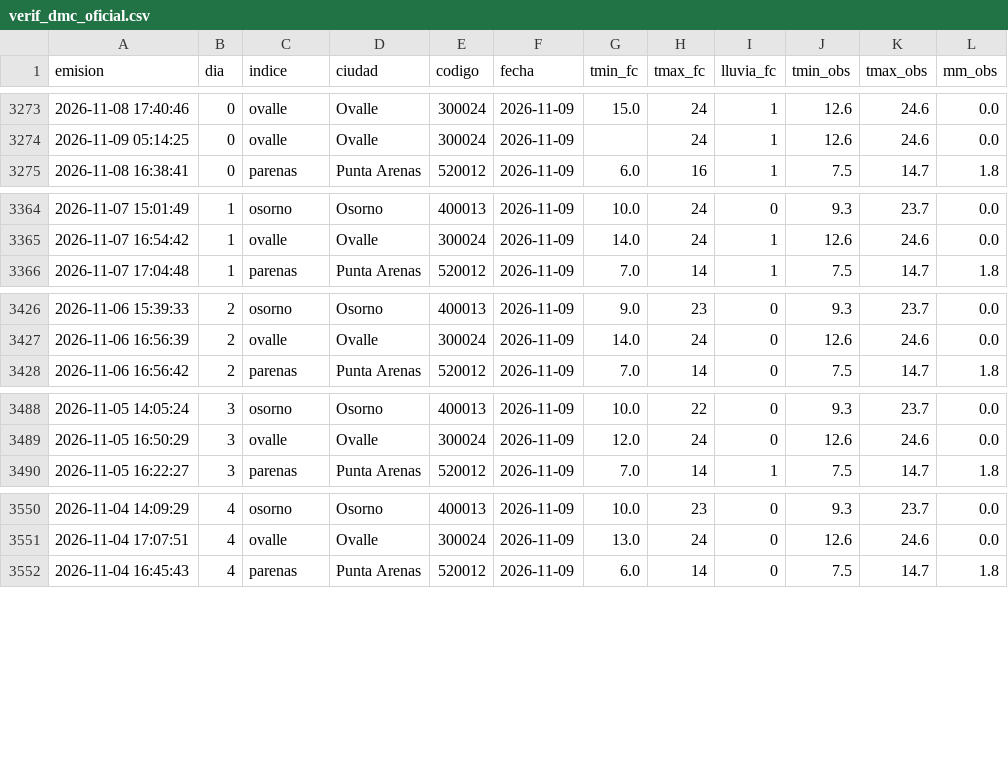
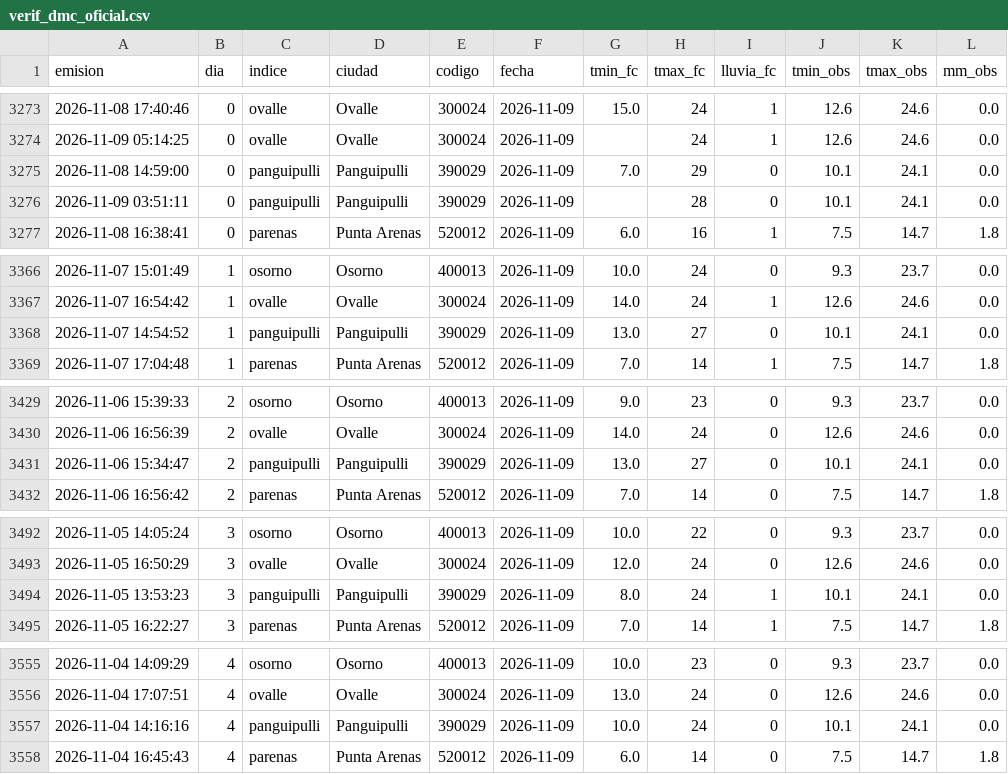
Before and after one commit to PanchoDigevo/earth2-chile-verificacion, a CSV file: verificacion/data/verif_dmc_oficial.csv, drawn as a sheet; only a part is shown, gaps mark what is left out.

```diff
--- a/verificacion/data/verif_dmc_oficial.csv
+++ b/verificacion/data/verif_dmc_oficial.csv
@@ -3274,2 +3274,4 @@ emision,dia,indice,ciudad,codigo,fecha,tmin_fc,tmax_fc,lluvia_fc,tmin_obs,tmax_o
 2026-11-09 05:14:25,0,ovalle,Ovalle,300024,2026-11-09,,24,1,12.6,24.6,0.0
+2026-11-08 14:59:00,0,panguipulli,Panguipulli,390029,2026-11-09,7.0,29,0,10.1,24.1,0.0
+2026-11-09 03:51:11,0,panguipulli,Panguipulli,390029,2026-11-09,,28,0,10.1,24.1,0.0
 2026-11-08 16:38:41,0,parenas,Punta Arenas,520012,2026-11-09,6.0,16,1,7.5,14.7,1.8
@@ -3365,2 +3367,3 @@ emision,dia,indice,ciudad,codigo,fecha,tmin_fc,tmax_fc,lluvia_fc,tmin_obs,tmax_o
 2026-11-07 16:54:42,1,ovalle,Ovalle,300024,2026-11-09,14.0,24,1,12.6,24.6,0.0
+2026-11-07 14:54:52,1,panguipulli,Panguipulli,390029,2026-11-09,13.0,27,0,10.1,24.1,0.0
 2026-11-07 17:04:48,1,parenas,Punta Arenas,520012,2026-11-09,7.0,14,1,7.5,14.7,1.8
@@ -3427,2 +3430,3 @@ emision,dia,indice,ciudad,codigo,fecha,tmin_fc,tmax_fc,lluvia_fc,tmin_obs,tmax_o
 2026-11-06 16:56:39,2,ovalle,Ovalle,300024,2026-11-09,14.0,24,0,12.6,24.6,0.0
+2026-11-06 15:34:47,2,panguipulli,Panguipulli,390029,2026-11-09,13.0,27,0,10.1,24.1,0.0
 2026-11-06 16:56:42,2,parenas,Punta Arenas,520012,2026-11-09,7.0,14,0,7.5,14.7,1.8
@@ -3489,2 +3493,3 @@ emision,dia,indice,ciudad,codigo,fecha,tmin_fc,tmax_fc,lluvia_fc,tmin_obs,tmax_o
 2026-11-05 16:50:29,3,ovalle,Ovalle,300024,2026-11-09,12.0,24,0,12.6,24.6,0.0
+2026-11-05 13:53:23,3,panguipulli,Panguipulli,390029,2026-11-09,8.0,24,1,10.1,24.1,0.0
 2026-11-05 16:22:27,3,parenas,Punta Arenas,520012,2026-11-09,7.0,14,1,7.5,14.7,1.8
@@ -3551,2 +3556,3 @@ emision,dia,indice,ciudad,codigo,fecha,tmin_fc,tmax_fc,lluvia_fc,tmin_obs,tmax_o
 2026-11-04 17:07:51,4,ovalle,Ovalle,300024,2026-11-09,13.0,24,0,12.6,24.6,0.0
+2026-11-04 14:16:16,4,panguipulli,Panguipulli,390029,2026-11-09,10.0,24,0,10.1,24.1,0.0
 2026-11-04 16:45:43,4,parenas,Punta Arenas,520012,2026-11-09,6.0,14,0,7.5,14.7,1.8
```
Also changed, not shown: 16 other files.
